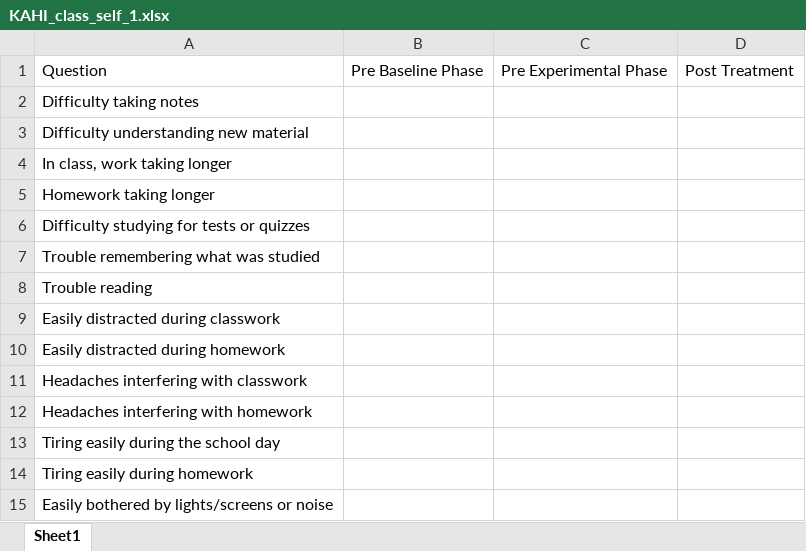
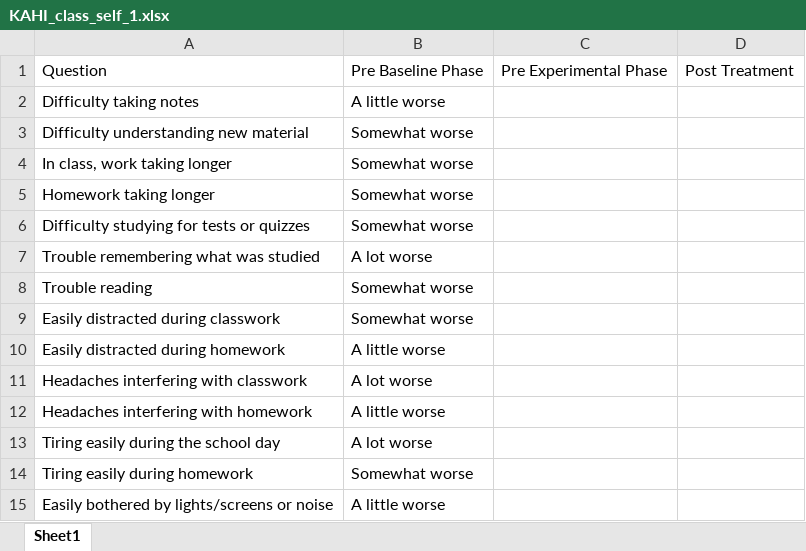
Before and after one commit to Jim-Wright90/participant_1_data, an Excel workbook: data/KAHI_class_self_1.xlsx, sheet Sheet1, drawn as a sheet; values as stored, in another font and other column widths than the file's, no borders; the diff names each change by its address in the sheet, - before the commit and + after, or states it on an @@ line.

Commit message:
KAHI Session 2 Update

```diff
--- a/data/KAHI_class_self_1.xlsx (sheet Sheet1)
+++ b/data/KAHI_class_self_1.xlsx (sheet Sheet1)
-B2: (empty)
+B2: A little worse
-B3:B6: (empty)
+B3:B6: Somewhat worse
-B7: (empty)
+B7: A lot worse
-B8:B9: (empty)
+B8:B9: Somewhat worse
-B10: (empty)
+B10: A little worse
-B11: (empty)
+B11: A lot worse
-B12: (empty)
+B12: A little worse
-B13: (empty)
+B13: A lot worse
-B14: (empty)
+B14: Somewhat worse
-B15: (empty)
+B15: A little worse
```
Also changed, not shown: data/KAHI_class_self_2.xlsx, data/KAHI_status_all.xlsx, 3 other files.
